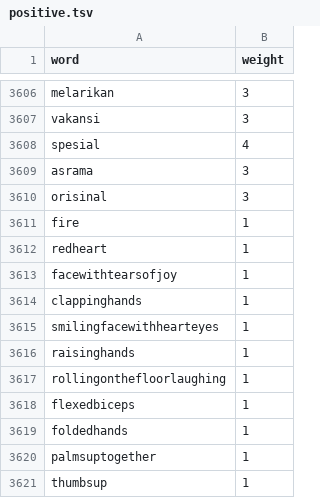
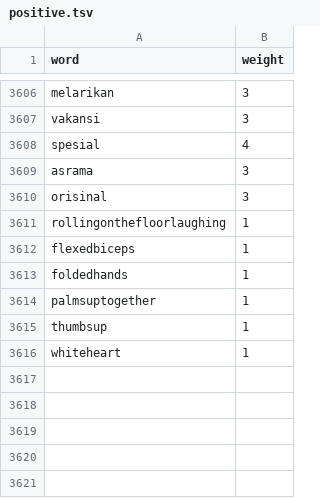
Before and after one commit to MIAbidin/Sentimen-Timnas-App, a TSV file: Notebook/dataset/positive.tsv, drawn as a sheet; only a part is shown, gaps mark what is left out.

Commit message:
Update positive.tsv

```diff
--- a/Notebook/dataset/positive.tsv
+++ b/Notebook/dataset/positive.tsv
@@ -3610,8 +3610,2 @@ asrama	3
 orisinal	3
-fire	1
-redheart	1
-facewithtearsofjoy	1
-clappinghands	1
-smilingfacewithhearteyes	1
-raisinghands	1
 rollingonthefloorlaughing	1
@@ -3621 +3615,2 @@ palmsuptogether	1
 thumbsup	1
+whiteheart	1
```
